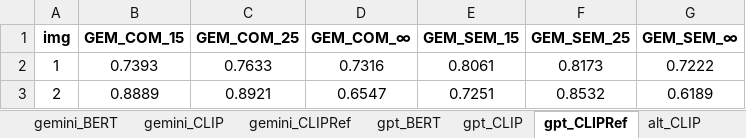
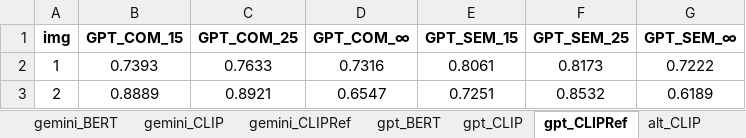
Before and after one commit to victorelisiario/mestrado, an Excel workbook: scores.xlsx, sheet gpt_CLIPRef, drawn as a sheet; only a part is shown; values as stored, in another font and other column widths than the file's, no borders; the diff names each change by its address in the sheet, - before the commit and + after, or states it on an @@ line.

```diff
--- a/scores.xlsx (sheet gpt_CLIPRef)
+++ b/scores.xlsx (sheet gpt_CLIPRef)
-B1: GEM_COM_15
+B1: GPT_COM_15
-C1: GEM_COM_25
+C1: GPT_COM_25
-D1: GEM_COM_∞
+D1: GPT_COM_∞
-E1: GEM_SEM_15
+E1: GPT_SEM_15
-F1: GEM_SEM_25
+F1: GPT_SEM_25
-G1: GEM_SEM_∞
+G1: GPT_SEM_∞
```
Also changed, not shown: sheet gpt_BERT, sheet gpt_CLIP.
